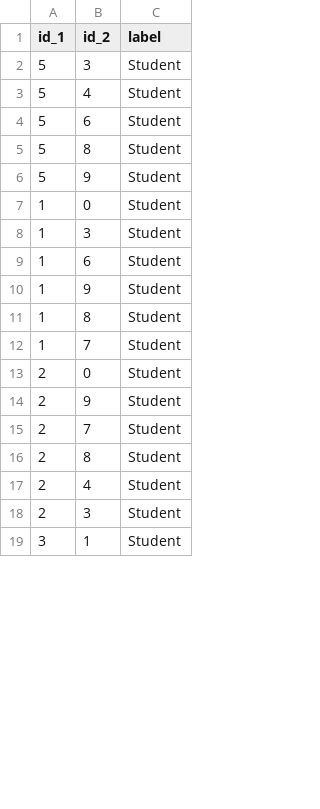
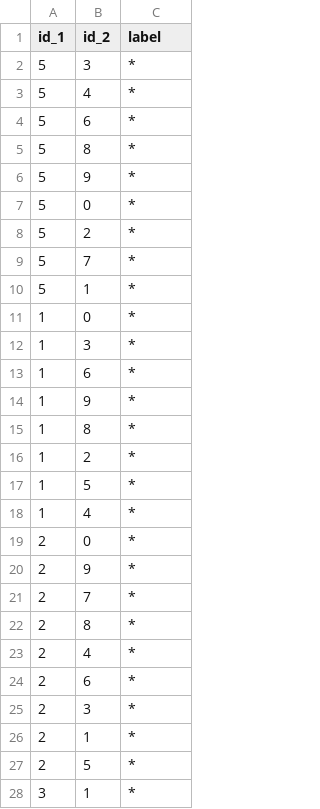
Before and after one commit to Federico-Conti/data-protection-privacy, a CSV file: result.csv, drawn as a sheet; only a part is shown; the diff covers the shown part only.

```diff
--- a/result.csv
+++ b/result.csv
@@ -1,19 +1,28 @@
 id_1,id_2,label
-5,3,Student
-5,4,Student
-5,6,Student
-5,8,Student
-5,9,Student
-1,0,Student
-1,3,Student
-1,6,Student
-1,9,Student
-1,8,Student
-1,7,Student
-2,0,Student
-2,9,Student
-2,7,Student
-2,8,Student
-2,4,Student
-2,3,Student
-3,1,Student
+5,3,*
+5,4,*
+5,6,*
+5,8,*
+5,9,*
+5,0,*
+5,2,*
+5,7,*
+5,1,*
+1,0,*
+1,3,*
+1,6,*
+1,9,*
+1,8,*
+1,2,*
+1,5,*
+1,4,*
+2,0,*
+2,9,*
+2,7,*
+2,8,*
+2,4,*
+2,6,*
+2,3,*
+2,1,*
+2,5,*
+3,1,*
```
Also changed, not shown: 24 added rows, 3 removed rows, 3 moved rows and 15 edited cells elsewhere in this file, 1 other file.
